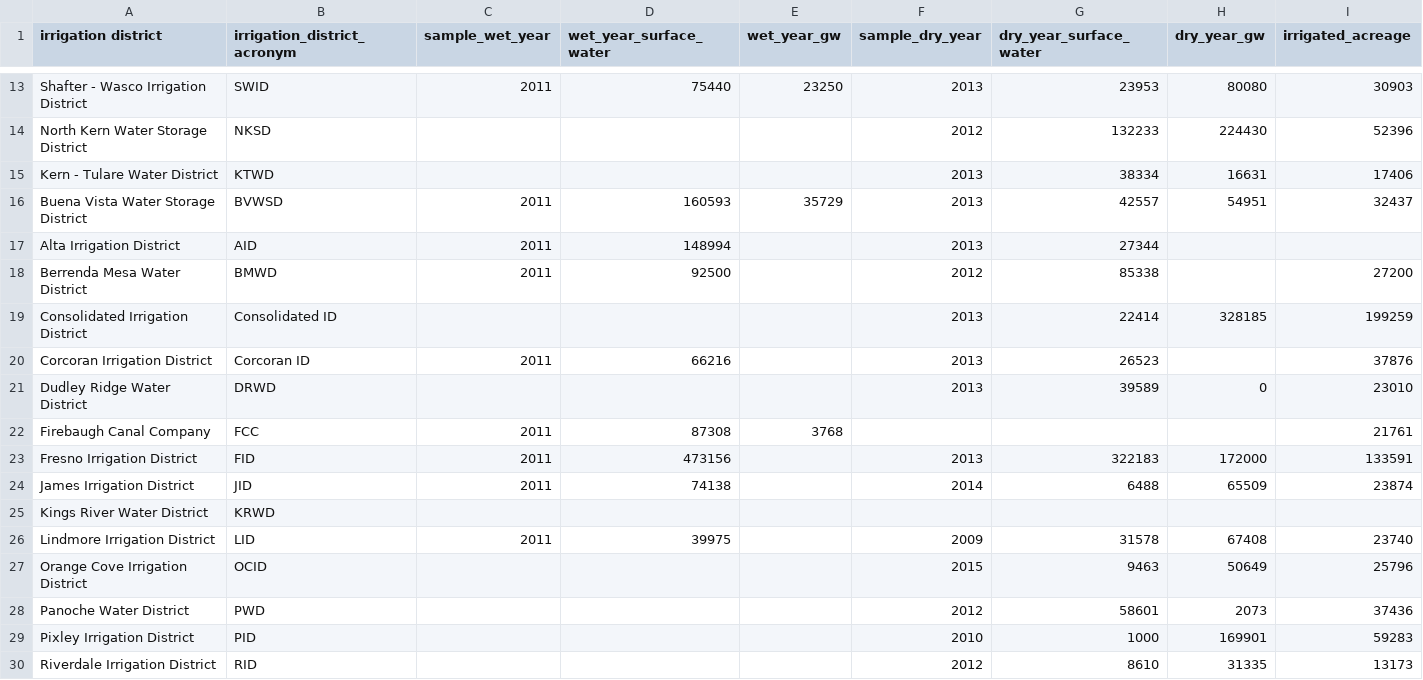
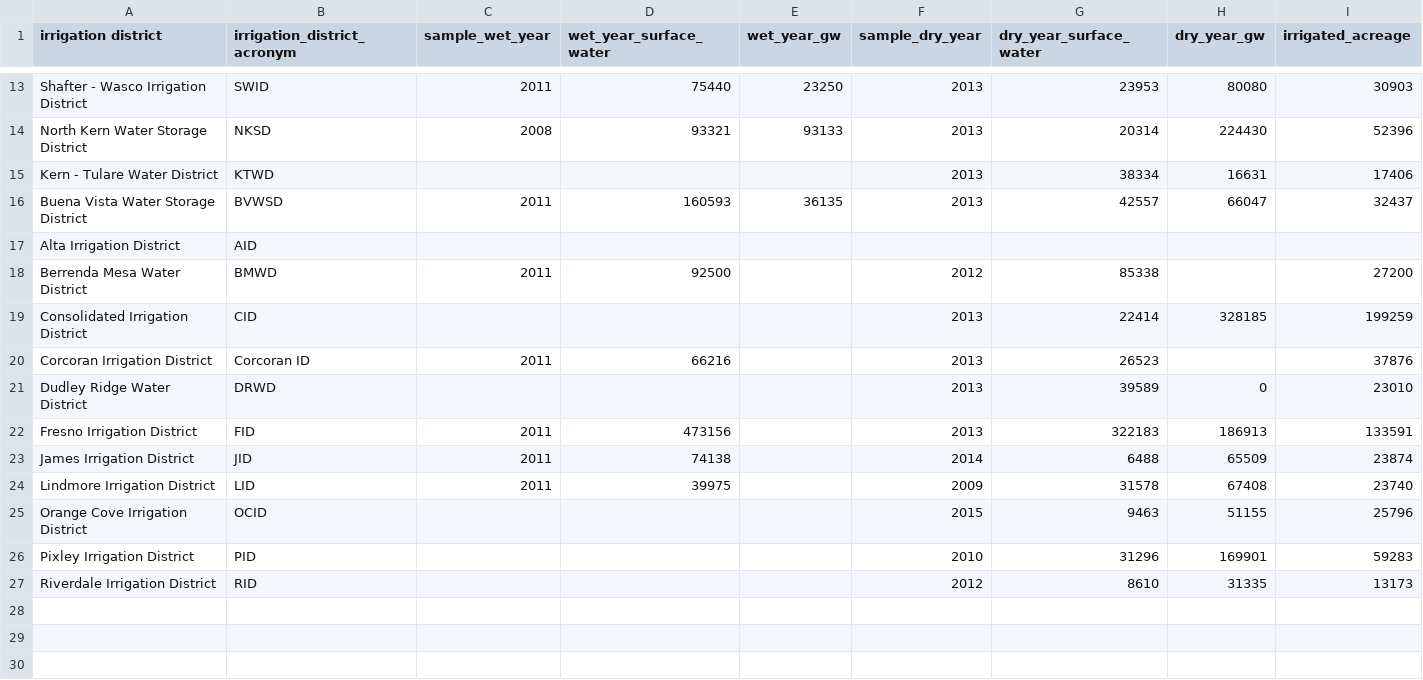
Before and after one commit to nataliemall/crop_acreages_from_DPR_reports, a CSV file: irrigation_district_water_portfolios.csv, drawn as a sheet; only a part is shown, gaps mark what is left out; removed rows and columns are numbered as before the commit, all else as after; the diff covers the shown part only; the diff names each change by its address in the sheet, - before the commit and + after, or states it on an @@ line.

```diff
--- a/irrigation_district_water_portfolios.csv
+++ b/irrigation_district_water_portfolios.csv
-C14 (sample_wet_year): (empty)
+C14 (sample_wet_year): 2008
-D14 (wet_year_surface_water): (empty)
+D14 (wet_year_surface_water): 93321
-E14 (wet_year_gw): (empty)
+E14 (wet_year_gw): 93133
-F14 (sample_dry_year): 2012
+F14 (sample_dry_year): 2013
-G14 (dry_year_surface_water): 132233
+G14 (dry_year_surface_water): 20314
-E16 (wet_year_gw): 35729
+E16 (wet_year_gw): 36135
-H16 (dry_year_gw): 54951
+H16 (dry_year_gw): 66047
-C17 (sample_wet_year): 2011
+C17 (sample_wet_year): (empty)
-D17 (wet_year_surface_water): 148994
+D17 (wet_year_surface_water): (empty)
-F17 (sample_dry_year): 2013
+F17 (sample_dry_year): (empty)
-G17 (dry_year_surface_water): 27344
+G17 (dry_year_surface_water): (empty)
-B19 (irrigation_district_acronym): Consolidated ID
+B19 (irrigation_district_acronym): CID
-row 22: Firebaugh Canal Company | FCC | 2011 | 87308 | 3768 |  |  |  | 21761
-H22 (dry_year_gw): 172000
+H22 (dry_year_gw): 186913
-row 25: Kings River Water District | KRWD
-H25 (dry_year_gw): 50649
+H25 (dry_year_gw): 51155
-row 28: Panoche Water District | PWD |  |  |  | 2012 | 58601 | 2073 | 37436
-G26 (dry_year_surface_water): 1000
+G26 (dry_year_surface_water): 31296
```
Also changed, not shown: 28 edited cells elsewhere in this file, 6 other files.
